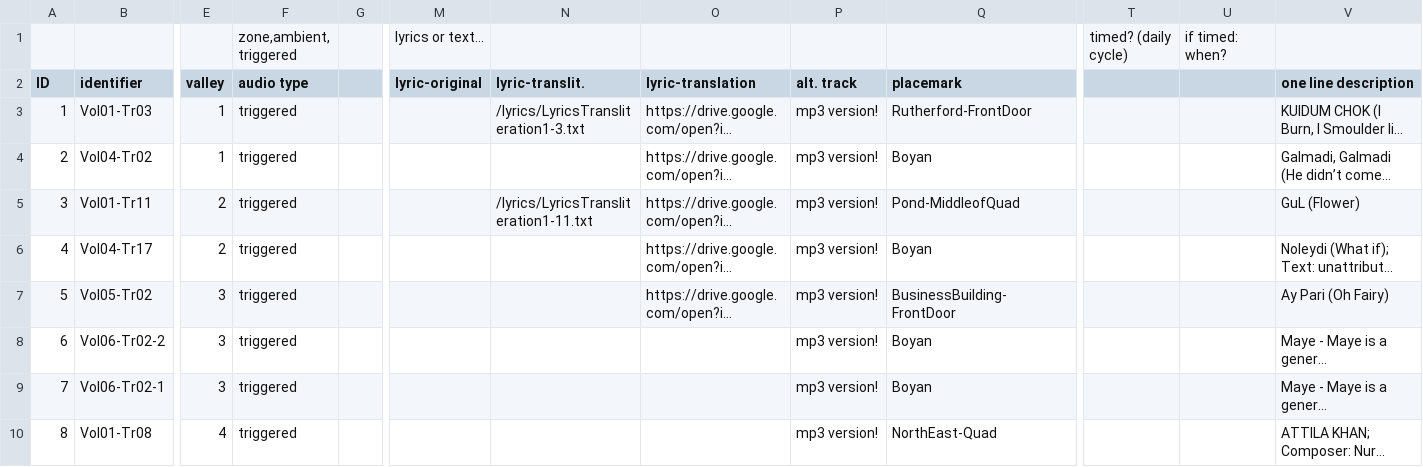
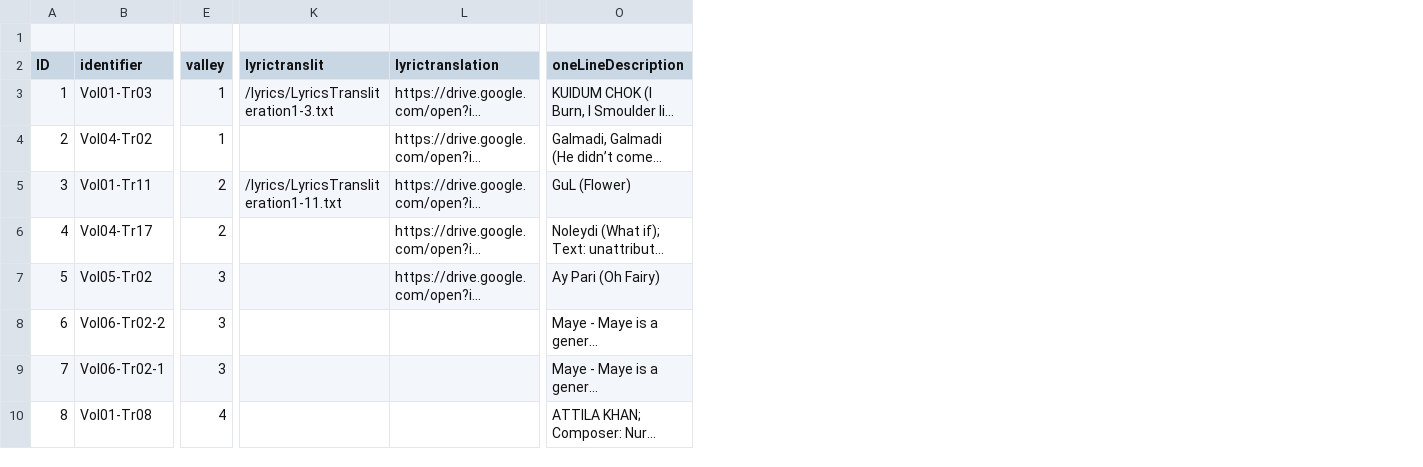
Before and after one commit to YouruiGuo/igproject, a CSV file: Garden-metadata.csv, drawn as a sheet; only a part is shown, gaps mark what is left out; long unchanged cells end in …; removed rows and columns are numbered as before the commit, all else as after; the diff names each change by its address in the sheet, - before the commit and + after, or states it on an @@ line.

Commit message:
data

```diff
--- a/Garden-metadata.csv
+++ b/Garden-metadata.csv
-column F (audio type), row 1: zone,ambient, triggered; rows 3-10: all triggered
-column G, empty
-column M (lyric-original), row 1: lyrics or text...
-column P (alt. track), rows 3-10: all mp3 version!
-column Q (placemark), rows 3-10: Rutherford-FrontDoor | Boyan | Pond-MiddleofQuad | Boyan | BusinessBuilding-FrontDoor | Boyan | Boyan | NorthEast-Quad
-column T, row 1: timed? (daily cycle)
-column U, row 1: if timed: when?
-K2: lyric-translit.
+K2: lyrictranslit
-L2: lyric-translation
+L2: lyrictranslation
-O2: one line description
+O2: oneLineDescription
```
